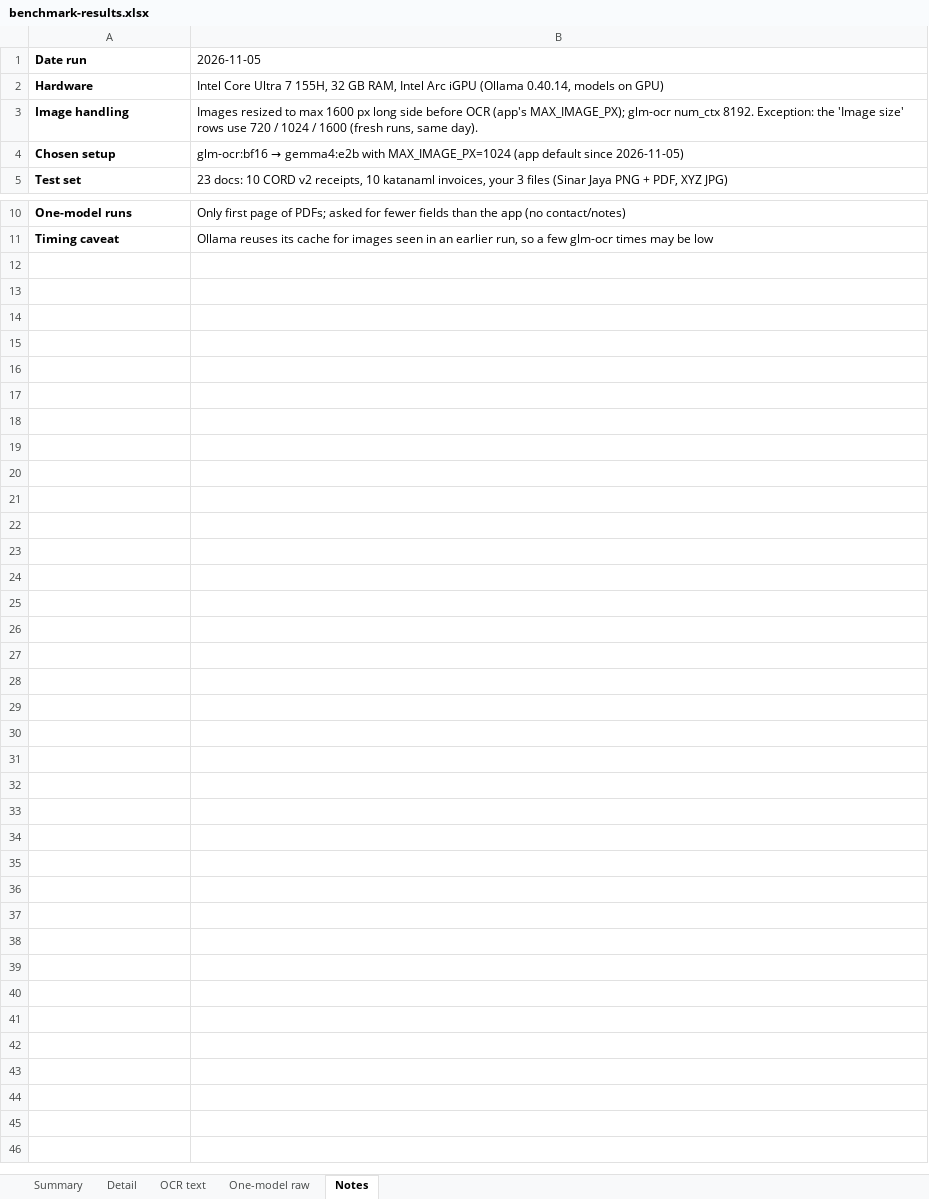
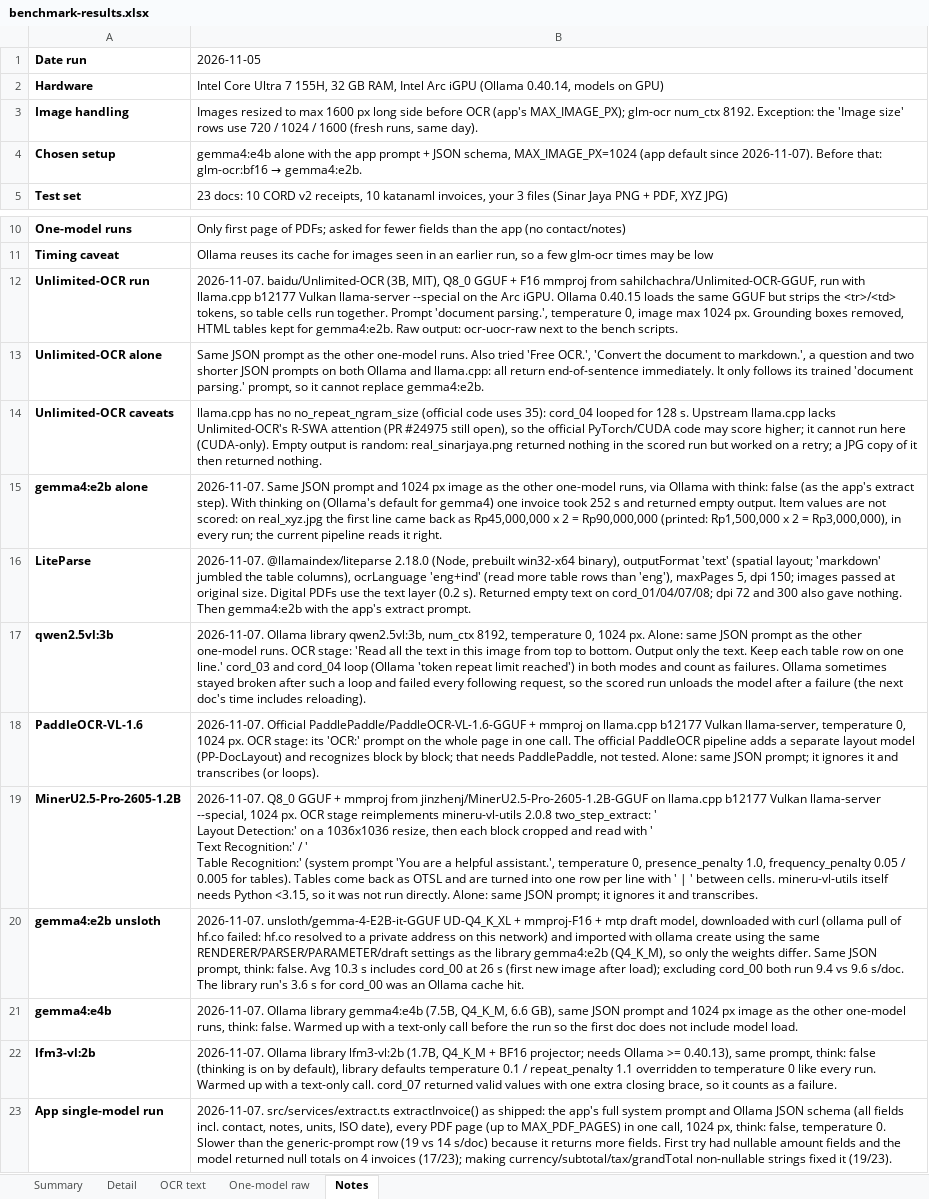
Before and after one commit to khadafisani/ocr-with-llm, an Excel workbook: benchmark-results.xlsx, sheet Notes, drawn as a sheet; only a part is shown, gaps mark what is left out; values as stored, in another font and other column widths than the file's, no borders; ↵ is a line break in a cell; the diff names each change by its address in the sheet, - before the commit and + after, or states it on an @@ line.

Commit message:
Change multi stage to single stage

```diff
--- a/benchmark-results.xlsx (sheet Notes)
+++ b/benchmark-results.xlsx (sheet Notes)
@@ B4 (2026-11-05): glm-ocr:bf16 → gemma4:e2b with MAX_IMAGE_PX=1024 (app default since 2026-11-05) → gemma4:e4b alone with the app prompt + JSON schema, MAX_IMAGE_PX=1024 (app default since 2026-11-07). Before that: glm-ocr:bf16 → gemma4:e2b. @@
+row 12: Unlimited-OCR run | 2026-11-07. baidu/Unlimited-OCR (3B, MIT), Q8_0 GGUF + F16 mmproj from sahilchachra/Unlimited-OCR-GGUF, run with llama.cpp b12177 Vulkan llama-server --special on the Arc iGPU. Ollama 0.40.15 loads the same GGUF but strips the <tr>/<td> tokens, so table cells run together. Prompt 'document parsing.', temperature 0, image max 1024 px. Grounding boxes removed, HTML tables kept for gemma4:e2b. Raw output: ocr-uocr-raw next to the bench scripts.
+row 13: Unlimited-OCR alone | Same JSON prompt as the other one-model runs. Also tried 'Free OCR.', 'Convert the document to markdown.', a question and two shorter JSON prompts on both Ollama and llama.cpp: all return end-of-sentence immediately. It only follows its trained 'document parsing.' prompt, so it cannot replace gemma4:e2b.
+row 14: Unlimited-OCR caveats | llama.cpp has no no_repeat_ngram_size (official code uses 35): cord_04 looped for 128 s. Upstream llama.cpp lacks Unlimited-OCR's R-SWA attention (PR #24975 still open), so the official PyTorch/CUDA code may score higher; it cannot run here (CUDA-only). Empty output is random: real_sinarjaya.png returned nothing in the scored run but worked on a retry; a JPG copy of it then returned nothing.
+row 15: gemma4:e2b alone | 2026-11-07. Same JSON prompt and 1024 px image as the other one-model runs, via Ollama with think: false (as the app's extract step). With thinking on (Ollama's default for gemma4) one invoice took 252 s and returned empty output. Item values are not scored: on real_xyz.jpg the first line came back as Rp45,000,000 x 2 = Rp90,000,000 (printed: Rp1,500,000 x 2 = Rp3,000,000), in every run; the current pipeline reads it right.
+row 16: LiteParse | 2026-11-07. @llamaindex/liteparse 2.18.0 (Node, prebuilt win32-x64 binary), outputFormat 'text' (spatial layout; 'markdown' jumbled the table columns), ocrLanguage 'eng+ind' (read more table rows than 'eng'), maxPages 5, dpi 150; images passed at original size. Digital PDFs use the text layer (0.2 s). Returned empty text on cord_01/04/07/08; dpi 72 and 300 also gave nothing. Then gemma4:e2b with the app's extract prompt.
+row 17: qwen2.5vl:3b | 2026-11-07. Ollama library qwen2.5vl:3b, num_ctx 8192, temperature 0, 1024 px. Alone: same JSON prompt as the other one-model runs. OCR stage: 'Read all the text in this image from top to bottom. Output only the text. Keep each table row on one line.' cord_03 and cord_04 loop (Ollama 'token repeat limit reached') in both modes and count as failures. Ollama sometimes stayed broken after such a loop and failed every following request, so the scored run unloads the model after a failure (the next doc's time includes reloading).
+row 18: PaddleOCR-VL-1.6 | 2026-11-07. Official PaddlePaddle/PaddleOCR-VL-1.6-GGUF + mmproj on llama.cpp b12177 Vulkan llama-server, temperature 0, 1024 px. OCR stage: its 'OCR:' prompt on the whole page in one call. The official PaddleOCR pipeline adds a separate layout model (PP-DocLayout) and recognizes block by block; that needs PaddlePaddle, not tested. Alone: same JSON prompt; it ignores it and transcribes (or loops).
+row 19: MinerU2.5-Pro-2605-1.2B | 2026-11-07. Q8_0 GGUF + mmproj from jinzhenj/MinerU2.5-Pro-2605-1.2B-GGUF on llama.cpp b12177 Vulkan llama-server --special, 1024 px. OCR stage reimplements mineru-vl-utils 2.0.8 two_step_extract: ' ↵ Layout Detection:' on a 1036x1036 resize, then each block cropped and read with ' ↵ Text Recognition:' / ' ↵ Table Recognition:' (system prompt 'You are a helpful assistant.', temperature 0, presence_penalty 1.0, frequency_penalty 0.05 / 0.005 for tables). Tables come back as OTSL and are turned into one row per line with ' | ' between cells. mineru-vl-utils itself needs Python <3.15, so it was not run directly. Alone: same JSON prompt; it ignores it and transcribes.
+row 20: gemma4:e2b unsloth | 2026-11-07. unsloth/gemma-4-E2B-it-GGUF UD-Q4_K_XL + mmproj-F16 + mtp draft model, downloaded with curl (ollama pull of hf.co failed: hf.co resolved to a private address on this network) and imported with ollama create using the same RENDERER/PARSER/PARAMETER/draft settings as the library gemma4:e2b (Q4_K_M), so only the weights differ. Same JSON prompt, think: false. Avg 10.3 s includes cord_00 at 26 s (first new image after load); excluding cord_00 both run 9.4 vs 9.6 s/doc. The library run's 3.6 s for cord_00 was an Ollama cache hit.
+row 21: gemma4:e4b | 2026-11-07. Ollama library gemma4:e4b (7.5B, Q4_K_M, 6.6 GB), same JSON prompt and 1024 px image as the other one-model runs, think: false. Warmed up with a text-only call before the run so the first doc does not include model load.
+row 22: lfm3-vl:2b | 2026-11-07. Ollama library lfm3-vl:2b (1.7B, Q4_K_M + BF16 projector; needs Ollama >= 0.40.13), same prompt, think: false (thinking is on by default), library defaults temperature 0.1 / repeat_penalty 1.1 overridden to temperature 0 like every run. Warmed up with a text-only call. cord_07 returned valid values with one extra closing brace, so it counts as a failure.
+row 23: App single-model run | 2026-11-07. src/services/extract.ts extractInvoice() as shipped: the app's full system prompt and Ollama JSON schema (all fields incl. contact, notes, units, ISO date), every PDF page (up to MAX_PDF_PAGES) in one call, 1024 px, think: false, temperature 0. Slower than the generic-prompt row (19 vs 14 s/doc) because it returns more fields. First try had nullable amount fields and the model returned null totals on 4 invoices (17/23); making currency/subtotal/tax/grandTotal non-nullable strings fixed it (19/23).
```
Also changed, not shown: sheet Detail, sheet Summary, sheet One-model raw, sheet OCR text, 10 other files.
